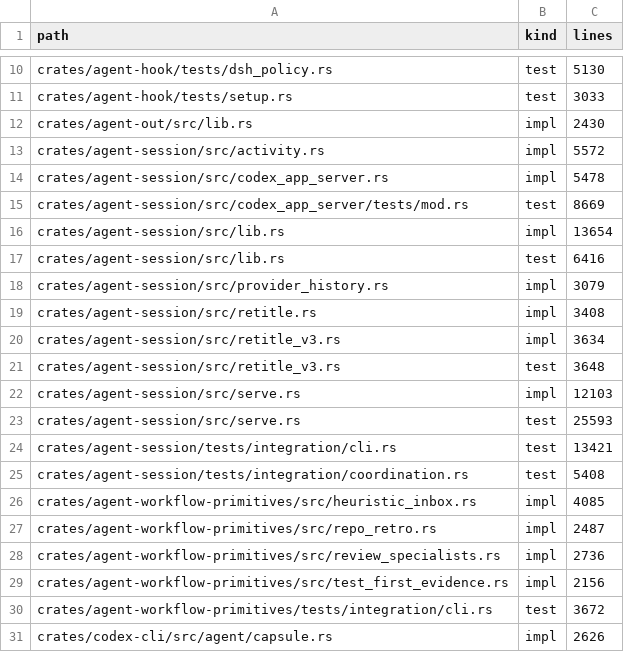
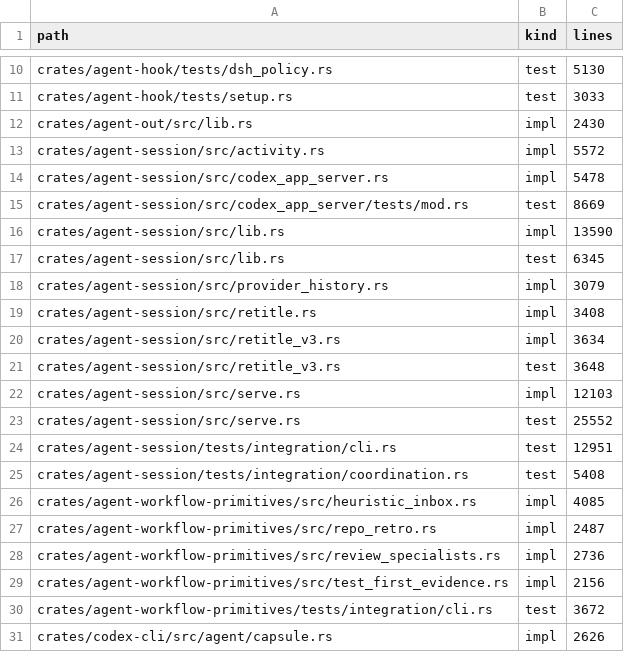
Before and after one commit to sympoies/nils-cli, a TSV file: scripts/ci/file-size-baseline.tsv, drawn as a sheet; only a part is shown, gaps mark what is left out.

```diff
--- a/scripts/ci/file-size-baseline.tsv
+++ b/scripts/ci/file-size-baseline.tsv
@@ -15,4 +15,4 @@ crates/agent-session/src/codex_app_server.rs	impl	5478
 crates/agent-session/src/codex_app_server/tests/mod.rs	test	8669
-crates/agent-session/src/lib.rs	impl	13654
-crates/agent-session/src/lib.rs	test	6416
+crates/agent-session/src/lib.rs	impl	13590
+crates/agent-session/src/lib.rs	test	6345
 crates/agent-session/src/provider_history.rs	impl	3079
@@ -22,4 +22,4 @@ crates/agent-session/src/retitle_v3.rs	test	3648
 crates/agent-session/src/serve.rs	impl	12103
-crates/agent-session/src/serve.rs	test	25593
-crates/agent-session/tests/integration/cli.rs	test	13421
+crates/agent-session/src/serve.rs	test	25552
+crates/agent-session/tests/integration/cli.rs	test	12951
 crates/agent-session/tests/integration/coordination.rs	test	5408
```
Also changed, not shown: 8 other files.
